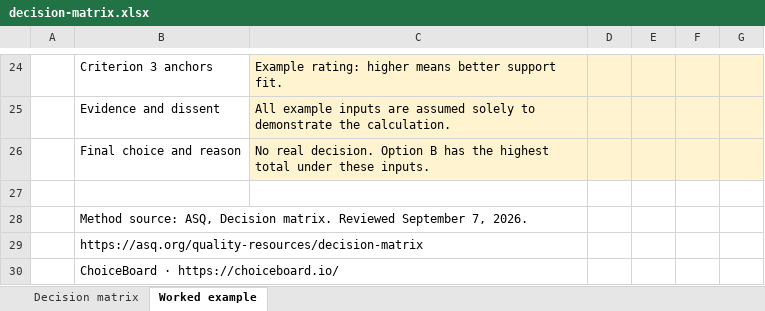
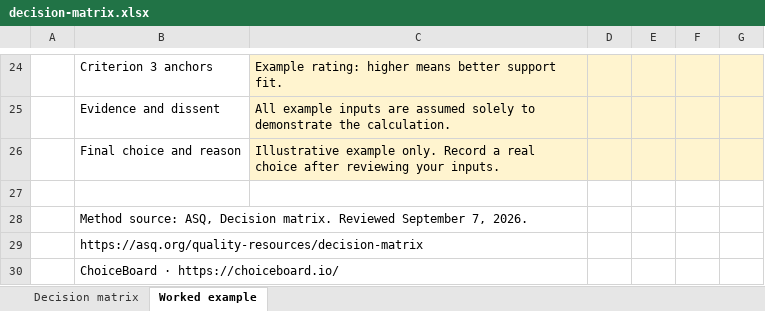
Before and after one commit to Pratt-Ventures/choice-board-ms, an Excel workbook: blog/templates/decision-matrix-template/decision-matrix.xlsx, sheet Worked example, drawn as a sheet; only a part is shown, gaps mark what is left out; values as stored, in another font and other column widths than the file's, no borders; conditional formats not drawn; the diff names each change by its address in the sheet, - before the commit and + after, or states it on an @@ line.

```diff
--- a/blog/templates/decision-matrix-template/decision-matrix.xlsx (sheet Worked example)
+++ b/blog/templates/decision-matrix-template/decision-matrix.xlsx (sheet Worked example)
-C26: No real decision. Option B has the highest total under these inputs.
+C26: Illustrative example only. Record a real choice after reviewing your inputs.
```
Also changed, not shown: outputs/01a07c11-dc5a-7740-a360-ef733bef4977/decision-matrix.xlsx, 19 other files.
